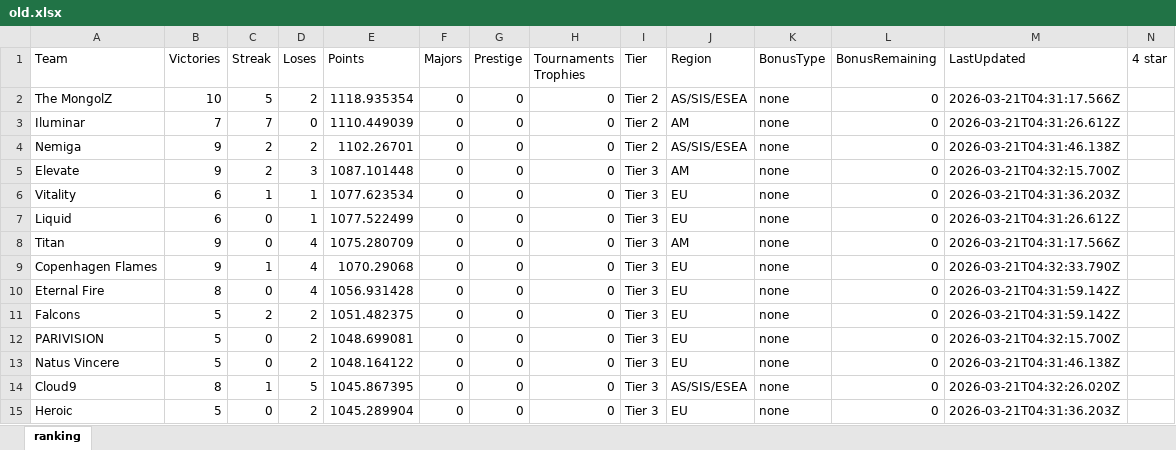
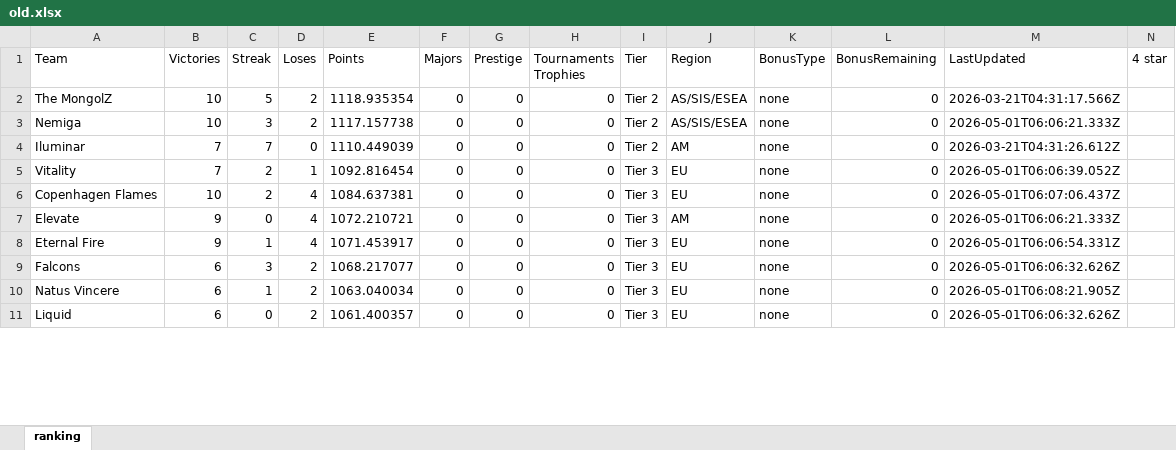
Before and after one commit to ckjhn/ck-tools, an Excel workbook: file/old.xlsx, sheet ranking, drawn as a sheet; only a part is shown; values as stored, in another font and other column widths than the file's, no borders; removed rows and columns are numbered as before the commit, all else as after; rows hold the shown columns only; the diff covers the shown part only; the diff names each change by its address in the sheet, - before the commit and + after, or states it on an @@ line.

```diff
--- a/file/old.xlsx (sheet ranking)
+++ b/file/old.xlsx (sheet ranking)
+row 3: Nemiga | 10 | 3 | 2 | 1117.157738 | 0 | 0 | 0 | Tier 2 | AS/SIS/ESEA | none | 0 | 2026-05-01T06:06:21.333Z
-row 4: Nemiga | 9 | 2 | 2 | 1102.26701 | 0 | 0 | 0 | Tier 2 | AS/SIS/ESEA | none | 0 | 2026-03-21T04:31:46.138Z
-row 5: Elevate | 9 | 2 | 3 | 1087.101448 | 0 | 0 | 0 | Tier 3 | AM | none | 0 | 2026-03-21T04:32:15.700Z
-B5 (Victories): 6
+B5 (Victories): 7
-C5 (Streak): 1
+C5 (Streak): 2
-E5 (Points): 1077.623534
+E5 (Points): 1092.816454
-M5 (LastUpdated): 2026-03-21T04:31:36.203Z
+M5 (LastUpdated): 2026-05-01T06:06:39.052Z
-row 7: Liquid | 6 | 0 | 1 | 1077.522499 | 0 | 0 | 0 | Tier 3 | EU | none | 0 | 2026-03-21T04:31:26.612Z
-row 8: Titan | 9 | 0 | 4 | 1075.280709 | 0 | 0 | 0 | Tier 3 | AM | none | 0 | 2026-03-21T04:31:17.566Z
-B6 (Victories): 9
+B6 (Victories): 10
-C6 (Streak): 1
+C6 (Streak): 2
-E6 (Points): 1070.29068
+E6 (Points): 1084.637381
-M6 (LastUpdated): 2026-03-21T04:32:33.790Z
+M6 (LastUpdated): 2026-05-01T06:07:06.437Z
+row 7: Elevate | 9 | 0 | 4 | 1072.210721 | 0 | 0 | 0 | Tier 3 | AM | none | 0 | 2026-05-01T06:06:21.333Z
-B8 (Victories): 8
+B8 (Victories): 9
-C8 (Streak): 0
+C8 (Streak): 1
-E8 (Points): 1056.931428
+E8 (Points): 1071.453917
-M8 (LastUpdated): 2026-03-21T04:31:59.142Z
+M8 (LastUpdated): 2026-05-01T06:06:54.331Z
-B9 (Victories): 5
+B9 (Victories): 6
-C9 (Streak): 2
+C9 (Streak): 3
-E9 (Points): 1051.482375
+E9 (Points): 1068.217077
-M9 (LastUpdated): 2026-03-21T04:31:59.142Z
+M9 (LastUpdated): 2026-05-01T06:06:32.626Z
-row 12: PARIVISION | 5 | 0 | 2 | 1048.699081 | 0 | 0 | 0 | Tier 3 | EU | none | 0 | 2026-03-21T04:32:15.700Z
-B10 (Victories): 5
+B10 (Victories): 6
-C10 (Streak): 0
+C10 (Streak): 1
-E10 (Points): 1048.164122
+E10 (Points): 1063.040034
-M10 (LastUpdated): 2026-03-21T04:31:46.138Z
+M10 (LastUpdated): 2026-05-01T06:08:21.905Z
-row 14: Cloud9 | 8 | 1 | 5 | 1045.867395 | 0 | 0 | 0 | Tier 3 | AS/SIS/ESEA | none | 0 | 2026-03-21T04:32:26.020Z
-A11 (Team): Heroic
+A11 (Team): Liquid
-B11 (Victories): 5
+B11 (Victories): 6
-E11 (Points): 1045.289904
+E11 (Points): 1061.400357
-M11 (LastUpdated): 2026-03-21T04:31:36.203Z
+M11 (LastUpdated): 2026-05-01T06:06:32.626Z
```
Also changed, not shown: 4 added rows elsewhere in this sheet, file/history.xlsx, file/ranking.xlsx, 2 other files.
